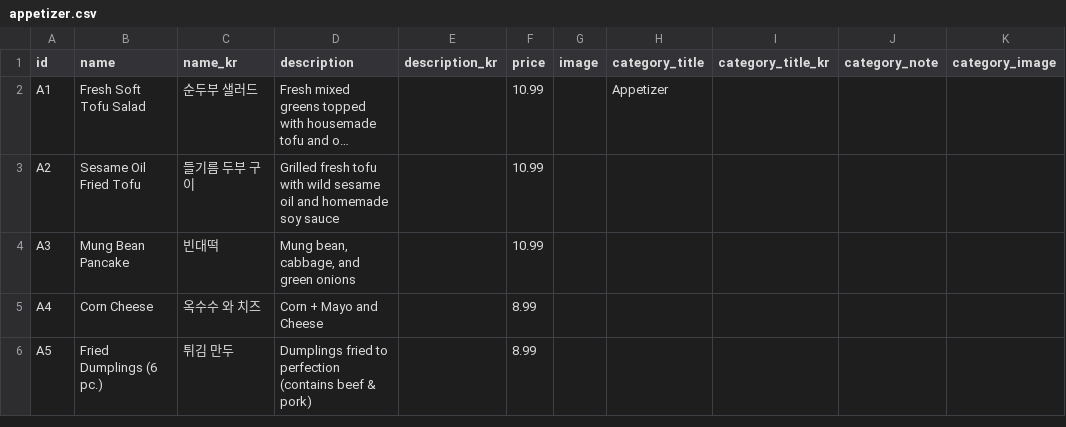
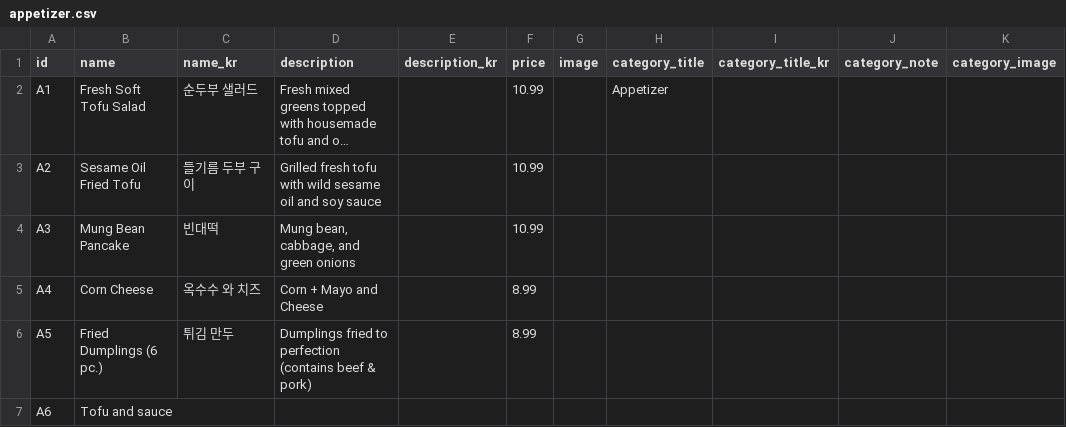
Before and after one commit to Laurasgold/homepage, a CSV file: src/data/appetizer.csv, drawn as a sheet; long unchanged cells end in …; the diff names each change by its address in the sheet, - before the commit and + after, or states it on an @@ line.

```diff
--- a/src/data/appetizer.csv
+++ b/src/data/appetizer.csv
-D3 (description): …oil and homemade soy sauce
+D3 (description): …oil and soy sauce
+row 7: A6 | Tofu and sauce
```
Also changed, not shown: src/data/combo.csv, src/data/noodles.csv, 6 other files.
